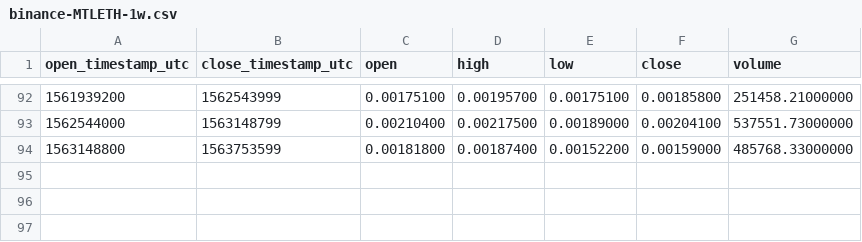
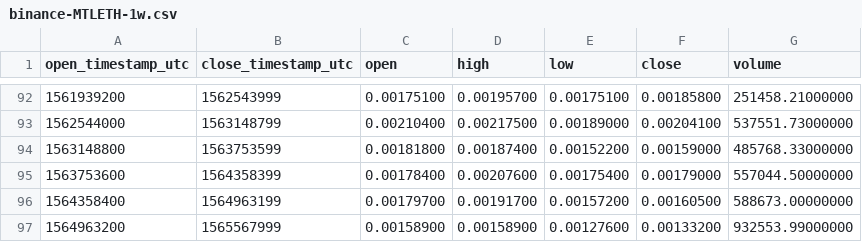
Before and after one commit to cryptobigbro/binance-MTLETH, a CSV file: binance-MTLETH-1w.csv, drawn as a sheet; only a part is shown, gaps mark what is left out.

```diff
--- a/binance-MTLETH-1w.csv
+++ b/binance-MTLETH-1w.csv
@@ -94 +94,4 @@ open_timestamp_utc,close_timestamp_utc,open,high,low,close,volume
 1563148800,1563753599,0.00181800,0.00187400,0.00152200,0.00159000,485768.33000000
+1563753600,1564358399,0.00178400,0.00207600,0.00175400,0.00179000,557044.50000000
+1564358400,1564963199,0.00179700,0.00191700,0.00157200,0.00160500,588673.00000000
+1564963200,1565567999,0.00158900,0.00158900,0.00127600,0.00133200,932553.99000000
```
Also changed, not shown: binance-MTLETH-1M.csv, binance-MTLETH-1d.csv, 1 other file.
